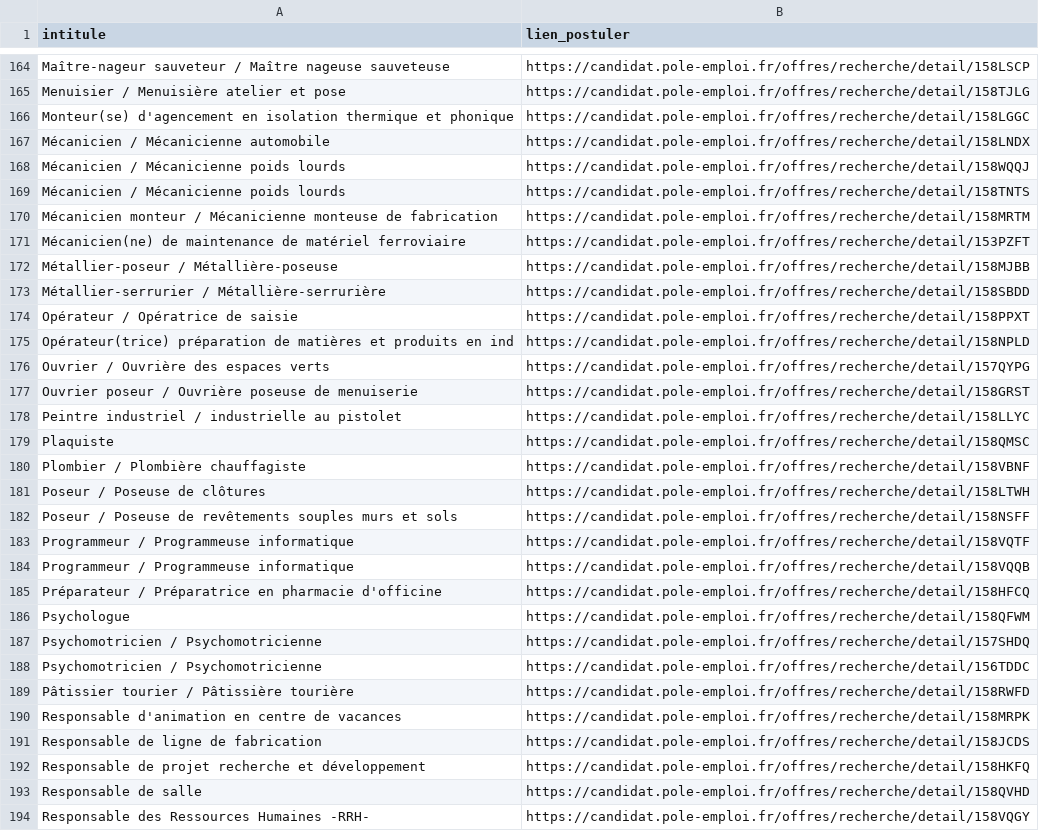
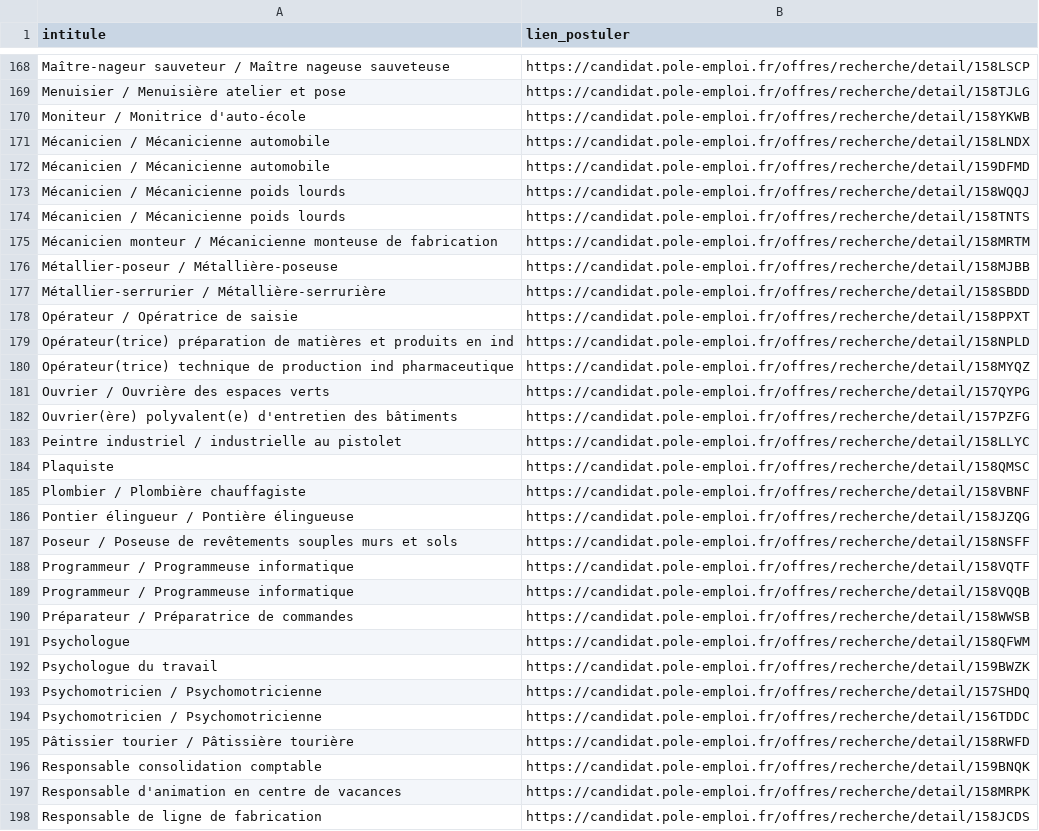
Before and after one commit to libkhadir/stats-tension-emploi-france, a CSV file: export.csv, drawn as a sheet; only a part is shown, gaps mark what is left out; the shorter side is filled out with more unchanged rows; the diff covers the shown part only.

```diff
--- a/export.csv
+++ b/export.csv
@@ -165,4 +169,5 @@ Maître-nageur sauveteur / Maître nageuse sauveteuse,https://candidat.pole-empl
 Menuisier / Menuisière atelier et pose,https://candidat.pole-emploi.fr/offres/recherche/detail/158TJLG
-Monteur(se) d'agencement en isolation thermique et phonique,https://candidat.pole-emploi.fr/offres/recherche/detail/158LGGC
+Moniteur / Monitrice d'auto-école,https://candidat.pole-emploi.fr/offres/recherche/detail/158YKWB
 Mécanicien / Mécanicienne automobile,https://candidat.pole-emploi.fr/offres/recherche/detail/158LNDX
+Mécanicien / Mécanicienne automobile,https://candidat.pole-emploi.fr/offres/recherche/detail/159DFMD
 Mécanicien / Mécanicienne poids lourds,https://candidat.pole-emploi.fr/offres/recherche/detail/158WQQJ
@@ -170,3 +175,2 @@ Mécanicien / Mécanicienne poids lourds,https://candidat.pole-emploi.fr/offres/
 Mécanicien monteur / Mécanicienne monteuse de fabrication,https://candidat.pole-emploi.fr/offres/recherche/detail/158MRTM
-Mécanicien(ne) de maintenance de matériel ferroviaire,https://candidat.pole-emploi.fr/offres/recherche/detail/153PZFT
 Métallier-poseur / Métallière-poseuse,https://candidat.pole-emploi.fr/offres/recherche/detail/158MJBB
@@ -175,4 +179,5 @@ Opérateur / Opératrice de saisie,https://candidat.pole-emploi.fr/offres/recher
 Opérateur(trice) préparation de matières et produits en ind,https://candidat.pole-emploi.fr/offres/recherche/detail/158NPLD
+Opérateur(trice) technique de production ind pharmaceutique,https://candidat.pole-emploi.fr/offres/recherche/detail/158MYQZ
 Ouvrier / Ouvrière des espaces verts,https://candidat.pole-emploi.fr/offres/recherche/detail/157QYPG
-Ouvrier poseur / Ouvrière poseuse de menuiserie,https://candidat.pole-emploi.fr/offres/recherche/detail/158GRST
+Ouvrier(ère) polyvalent(e) d'entretien des bâtiments,https://candidat.pole-emploi.fr/offres/recherche/detail/157PZFG
 Peintre industriel / industrielle au pistolet,https://candidat.pole-emploi.fr/offres/recherche/detail/158LLYC
@@ -180,3 +185,3 @@ Plaquiste,https://candidat.pole-emploi.fr/offres/recherche/detail/158QMSC
 Plombier / Plombière chauffagiste,https://candidat.pole-emploi.fr/offres/recherche/detail/158VBNF
-Poseur / Poseuse de clôtures,https://candidat.pole-emploi.fr/offres/recherche/detail/158LTWH
+Pontier élingueur / Pontière élingueuse,https://candidat.pole-emploi.fr/offres/recherche/detail/158JZQG
 Poseur / Poseuse de revêtements souples murs et sols,https://candidat.pole-emploi.fr/offres/recherche/detail/158NSFF
@@ -184,4 +189,5 @@ Programmeur / Programmeuse informatique,https://candidat.pole-emploi.fr/offres/r
 Programmeur / Programmeuse informatique,https://candidat.pole-emploi.fr/offres/recherche/detail/158VQQB
-Préparateur / Préparatrice en pharmacie d'officine,https://candidat.pole-emploi.fr/offres/recherche/detail/158HFCQ
+Préparateur / Préparatrice de commandes,https://candidat.pole-emploi.fr/offres/recherche/detail/158WWSB
 Psychologue,https://candidat.pole-emploi.fr/offres/recherche/detail/158QFWM
+Psychologue du travail,https://candidat.pole-emploi.fr/offres/recherche/detail/159BWZK
 Psychomotricien / Psychomotricienne,https://candidat.pole-emploi.fr/offres/recherche/detail/157SHDQ
@@ -189,2 +195,3 @@ Psychomotricien / Psychomotricienne,https://candidat.pole-emploi.fr/offres/reche
 Pâtissier tourier / Pâtissière tourière,https://candidat.pole-emploi.fr/offres/recherche/detail/158RWFD
+Responsable consolidation comptable,https://candidat.pole-emploi.fr/offres/recherche/detail/159BNQK
 Responsable d'animation en centre de vacances,https://candidat.pole-emploi.fr/offres/recherche/detail/158MRPK
```
Also changed, not shown: 41 added rows, 37 removed rows and 6 edited cells elsewhere in this file.
